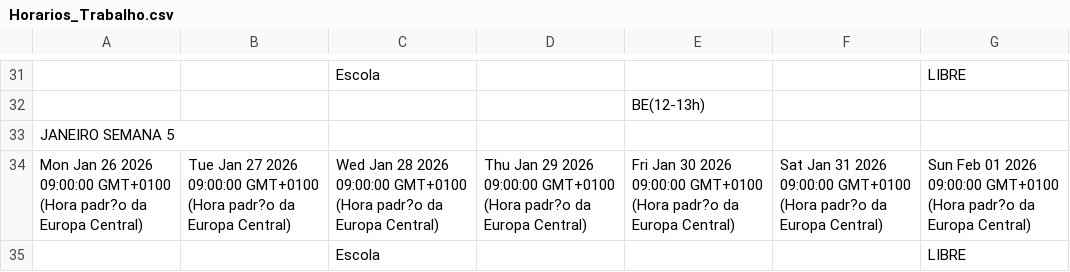
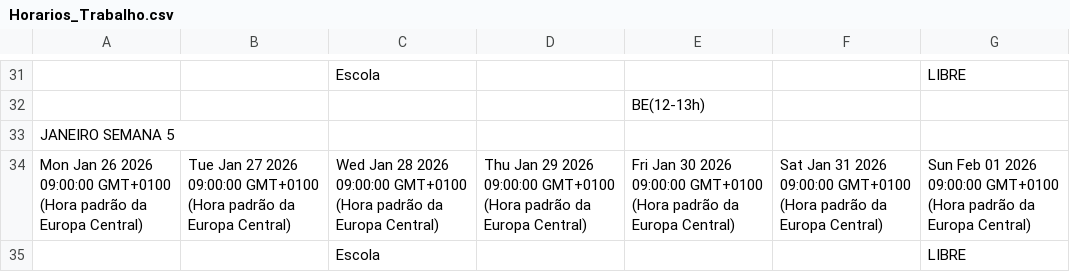
Before and after one commit to ledledledlsc/Horarios_Trabalho, a CSV file: Horarios_Trabalho.csv, drawn as a sheet; only a part is shown, gaps mark what is left out; the diff covers the shown part only; the diff names each change by its address in the sheet, - before the commit and + after, or states it on an @@ line.

```diff
--- a/Horarios_Trabalho.csv
+++ b/Horarios_Trabalho.csv
-A34: …GMT+0100 (Hora padr?o da Europa…
+A34: …GMT+0100 (Hora padrão da Europa…
-B34: …GMT+0100 (Hora padr?o da Europa…
+B34: …GMT+0100 (Hora padrão da Europa…
-C34: …GMT+0100 (Hora padr?o da Europa…
+C34: …GMT+0100 (Hora padrão da Europa…
-D34: …GMT+0100 (Hora padr?o da Europa…
+D34: …GMT+0100 (Hora padrão da Europa…
-E34: …GMT+0100 (Hora padr?o da Europa…
+E34: …GMT+0100 (Hora padrão da Europa…
-F34: …GMT+0100 (Hora padr?o da Europa…
+F34: …GMT+0100 (Hora padrão da Europa…
-G34: …GMT+0100 (Hora padr?o da Europa…
+G34: …GMT+0100 (Hora padrão da Europa…
```
Also changed, not shown: 56 edited cells elsewhere in this file.
